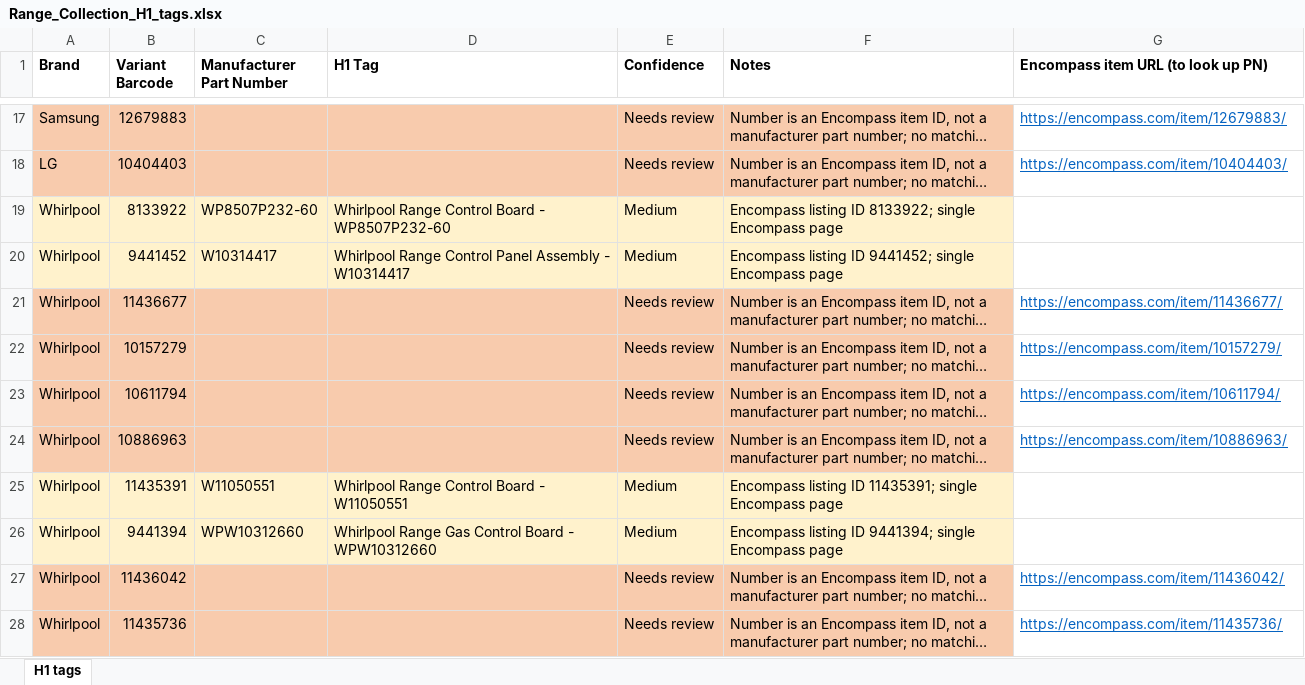
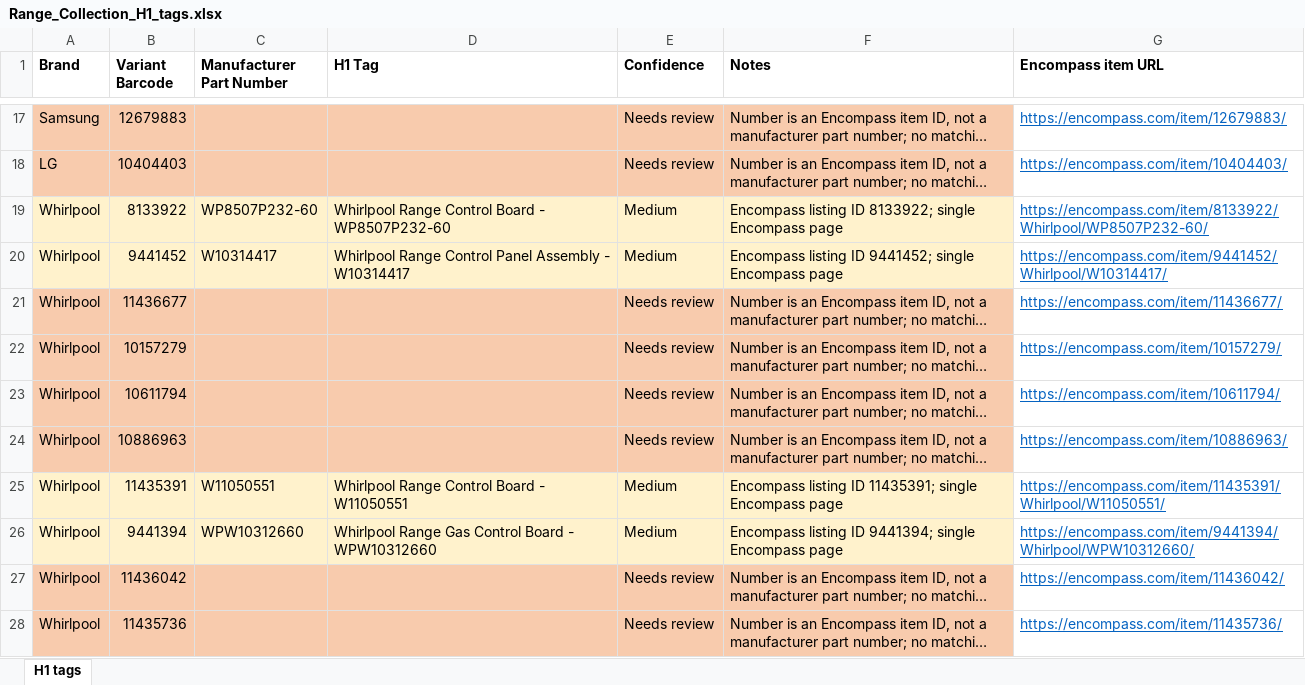
Before and after one commit to Abdul-nabi123/title-search, an Excel workbook: Range_Collection_H1_tags.xlsx, sheet H1 tags, drawn as a sheet; only a part is shown, gaps mark what is left out; long unchanged cells end in …; values as stored, in another font and other column widths than the file's, no borders; the diff covers the shown part only; the diff names each change by its address in the sheet, - before the commit and + after, or states it on an @@ line.

```diff
--- a/Range_Collection_H1_tags.xlsx (sheet H1 tags)
+++ b/Range_Collection_H1_tags.xlsx (sheet H1 tags)
-G1: Encompass item URL (to look up PN)
+G1: Encompass item URL
-G19 (Encompass item URL): (empty)
+G19 (Encompass item URL): https://encompass.com/item/8133922/Whirlpool/WP8507P232-60/
-G20 (Encompass item URL): (empty)
+G20 (Encompass item URL): https://encompass.com/item/9441452/Whirlpool/W10314417/
-G25 (Encompass item URL): (empty)
+G25 (Encompass item URL): https://encompass.com/item/11435391/Whirlpool/W11050551/
-G26 (Encompass item URL): (empty)
+G26 (Encompass item URL): https://encompass.com/item/9441394/Whirlpool/WPW10312660/
```
Also changed, not shown: 93 edited cells elsewhere in this sheet.
